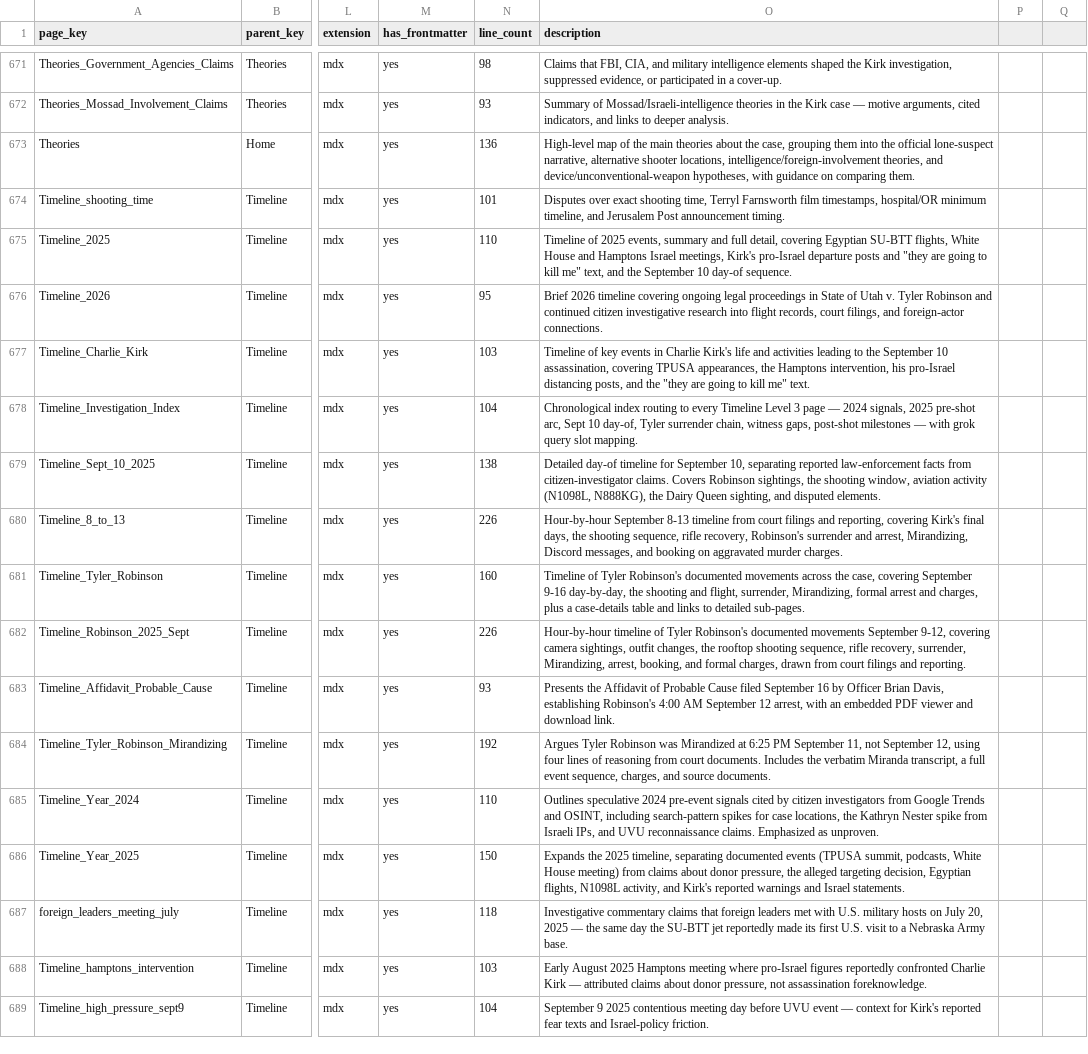
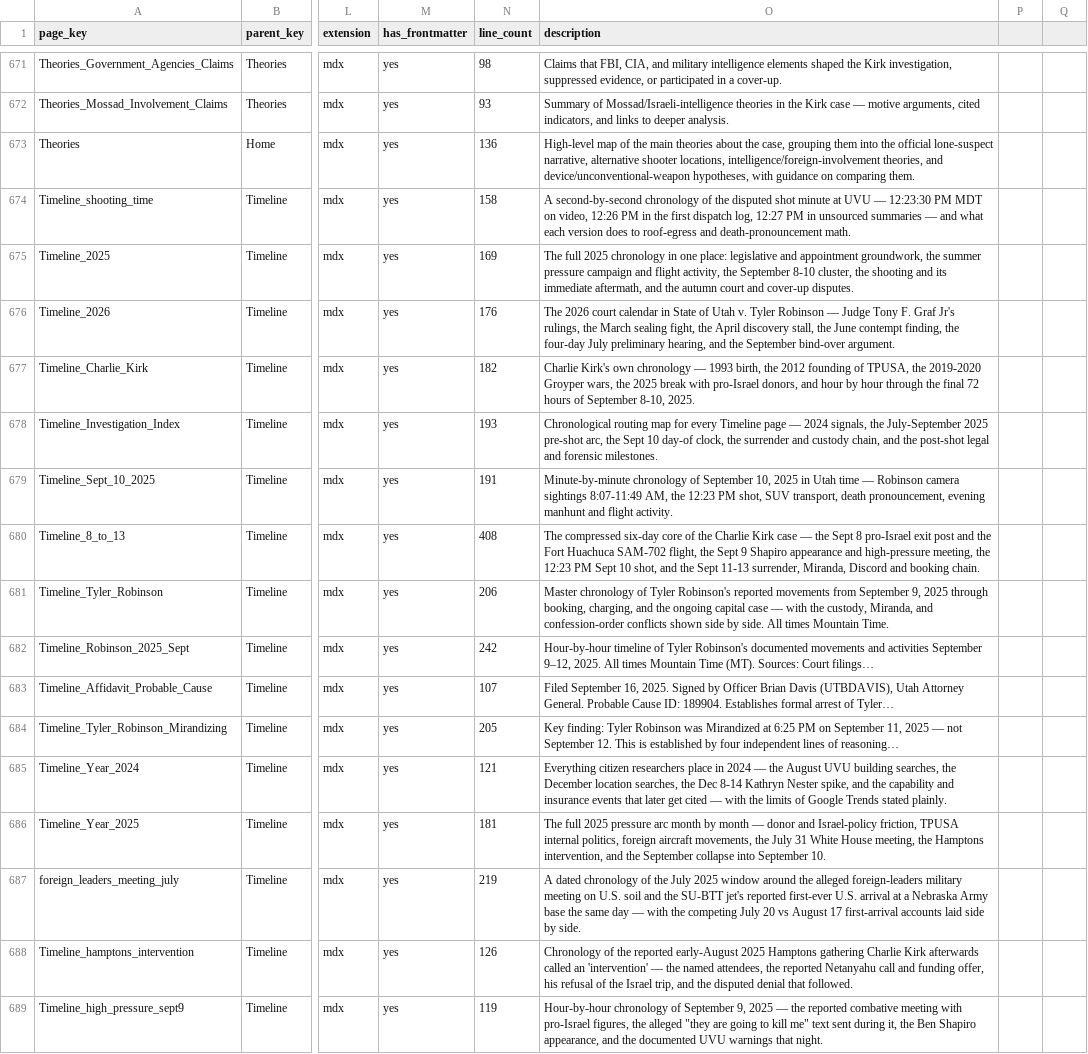
Before and after one commit to ACT3ai/charlie-kirk, a CSV file: pages.csv, drawn as a sheet; only a part is shown, gaps mark what is left out; the diff covers the shown part only; the diff names each change by its address in the sheet, - before the commit and + after, or states it on an @@ line.

```diff
--- a/pages.csv
+++ b/pages.csv
-N674 (line_count): 101
+N674 (line_count): 158
-O674 (description): Disputes over exact shooting time, Terryl Farnsworth film timestamps, hospital/OR minimum timeline, and Jerusalem Post announcement timing.
+O674 (description): A second-by-second chronology of the disputed shot minute at UVU — 12:23:30 PM MDT on video, 12:26 PM in the first dispatch log, 12:27 PM in unsourced summaries — and what each version does to roof-egress and death-pronouncement math.
-N675 (line_count): 110
+N675 (line_count): 169
-O675 (description): Timeline of 2025 events, summary and full detail, covering Egyptian SU-BTT flights, White House and Hamptons Israel meetings, Kirk's pro-Israel departure posts and "they are going to kill me" text, and the September 10 day-of sequence.
+O675 (description): The full 2025 chronology in one place: legislative and appointment groundwork, the summer pressure campaign and flight activity, the September 8-10 cluster, the shooting and its immediate aftermath, and the autumn court and cover-up disputes.
-N676 (line_count): 95
+N676 (line_count): 176
-O676 (description): Brief 2026 timeline covering ongoing legal proceedings in State of Utah v. Tyler Robinson and continued citizen investigative research into flight records, court filings, and foreign-actor connections.
+O676 (description): The 2026 court calendar in State of Utah v. Tyler Robinson — Judge Tony F. Graf Jr's rulings, the March sealing fight, the April discovery stall, the June contempt finding, the four-day July preliminary hearing, and the September bind-over argument.
-N677 (line_count): 103
+N677 (line_count): 182
-O677 (description): Timeline of key events in Charlie Kirk's life and activities leading to the September 10 assassination, covering TPUSA appearances, the Hamptons intervention, his pro-Israel distancing posts, and the "they are going to kill me" text.
+O677 (description): Charlie Kirk's own chronology — 1993 birth, the 2012 founding of TPUSA, the 2019-2020 Groyper wars, the 2025 break with pro-Israel donors, and hour by hour through the final 72 hours of September 8-10, 2025.
-N678 (line_count): 104
+N678 (line_count): 193
-O678 (description): Chronological index routing to every Timeline Level 3 page — 2024 signals, 2025 pre-shot arc, Sept 10 day-of, Tyler surrender chain, witness gaps, post-shot milestones — with grok query slot mapping.
+O678 (description): Chronological routing map for every Timeline page — 2024 signals, the July-September 2025 pre-shot arc, the Sept 10 day-of clock, the surrender and custody chain, and the post-shot legal and forensic milestones.
-N679 (line_count): 138
+N679 (line_count): 191
-O679 (description): Detailed day-of timeline for September 10, separating reported law-enforcement facts from citizen-investigator claims. Covers Robinson sightings, the shooting window, aviation activity (N1098L, N888KG), the Dairy Queen sighting, and disputed elements.
+O679 (description): Minute-by-minute chronology of September 10, 2025 in Utah time — Robinson camera sightings 8:07-11:49 AM, the 12:23 PM shot, SUV transport, death pronouncement, evening manhunt and flight activity.
-N680 (line_count): 226
+N680 (line_count): 408
-O680 (description): Hour-by-hour September 8-13 timeline from court filings and reporting, covering Kirk's final days, the shooting sequence, rifle recovery, Robinson's surrender and arrest, Mirandizing, Discord messages, and booking on aggravated murder charges.
+O680 (description): The compressed six-day core of the Charlie Kirk case — the Sept 8 pro-Israel exit post and the Fort Huachuca SAM-702 flight, the Sept 9 Shapiro appearance and high-pressure meeting, the 12:23 PM Sept 10 shot, and the Sept 11-13 surrender, Miranda, Discord and booking chain.
-N681 (line_count): 160
+N681 (line_count): 206
-O681 (description): Timeline of Tyler Robinson's documented movements across the case, covering September 9-16 day-by-day, the shooting and flight, surrender, Mirandizing, formal arrest and charges, plus a case-details table and links to detailed sub-pages.
+O681 (description): Master chronology of Tyler Robinson's reported movements from September 9, 2025 through booking, charging, and the ongoing capital case — with the custody, Miranda, and confession-order conflicts shown side by side. All times Mountain Time.
-N682 (line_count): 226
+N682 (line_count): 242
-O682 (description): …documented movements September 9-12, covering camera sightings, outfit changes, the rooftop shooting sequence, rifle recovery, surrender, Mirandizing, arrest, booking, and formal charges, drawn from court filings and reporting.
+O682 (description): …documented movements and activities September 9–12, 2025. All times Mountain Time (MT). Sources: Court filings…
-N683 (line_count): 93
+N683 (line_count): 107
-O683 (description): Presents the Affidavit of Probable Cause filed September 16 by Officer Brian Davis, establishing Robinson's 4:00 AM September 12 arrest, with an embedded PDF viewer and download link.
+O683 (description): Filed September 16, 2025. Signed by Officer Brian Davis (UTBDAVIS), Utah Attorney General. Probable Cause ID: 189904. Establishes formal arrest of Tyler…
-N684 (line_count): 192
+N684 (line_count): 205
-O684 (description): Argues Tyler Robinson was Mirandized at 6:25 PM September 11, not September 12, using four lines of reasoning from court documents. Includes the verbatim Miranda transcript, a full event sequence, charges, and source documents.
+O684 (description): Key finding: Tyler Robinson was Mirandized at 6:25 PM on September 11, 2025 — not September 12. This is established by four independent lines of reasoning…
-N685 (line_count): 110
+N685 (line_count): 121
-O685 (description): Outlines speculative 2024 pre-event signals cited by citizen investigators from Google Trends and OSINT, including search-pattern spikes for case locations, the Kathryn Nester spike from Israeli IPs, and UVU reconnaissance claims. Emphasized as unproven.
+O685 (description): Everything citizen researchers place in 2024 — the August UVU building searches, the December location searches, the Dec 8-14 Kathryn Nester spike, and the capability and insurance events that later get cited — with the limits of Google Trends stated plainly.
-N686 (line_count): 150
+N686 (line_count): 181
-O686 (description): Expands the 2025 timeline, separating documented events (TPUSA summit, podcasts, White House meeting) from claims about donor pressure, the alleged targeting decision, Egyptian flights, N1098L activity, and Kirk's reported warnings and Israel statements.
+O686 (description): The full 2025 pressure arc month by month — donor and Israel-policy friction, TPUSA internal politics, foreign aircraft movements, the July 31 White House meeting, the Hamptons intervention, and the September collapse into September 10.
-N687 (line_count): 118
+N687 (line_count): 219
-O687 (description): Investigative commentary claims that foreign leaders met with U.S. military hosts on July 20, 2025 — the same day the SU-BTT jet reportedly made its first U.S. visit to a Nebraska Army base.
+O687 (description): A dated chronology of the July 2025 window around the alleged foreign-leaders military meeting on U.S. soil and the SU-BTT jet's reported first-ever U.S. arrival at a Nebraska Army base the same day — with the competing July 20 vs August 17 first-arrival accounts laid side by side.
-N688 (line_count): 103
+N688 (line_count): 126
-O688 (description): Early August 2025 Hamptons meeting where pro-Israel figures reportedly confronted Charlie Kirk — attributed claims about donor pressure, not assassination foreknowledge.
+O688 (description): Chronology of the reported early-August 2025 Hamptons gathering Charlie Kirk afterwards called an 'intervention' — the named attendees, the reported Netanyahu call and funding offer, his refusal of the Israel trip, and the disputed denial that followed.
-N689 (line_count): 104
+N689 (line_count): 119
-O689 (description): September 9 2025 contentious meeting day before UVU event — context for Kirk's reported fear texts and Israel-policy friction.
+O689 (description): Hour-by-hour chronology of September 9, 2025 — the reported combative meeting with pro-Israel figures, the alleged "they are going to kill me" text sent during it, the Ben Shapiro appearance, and the documented UVU warnings that night.
```
Also changed, not shown: 94 edited cells elsewhere in this file, 16 other files.
